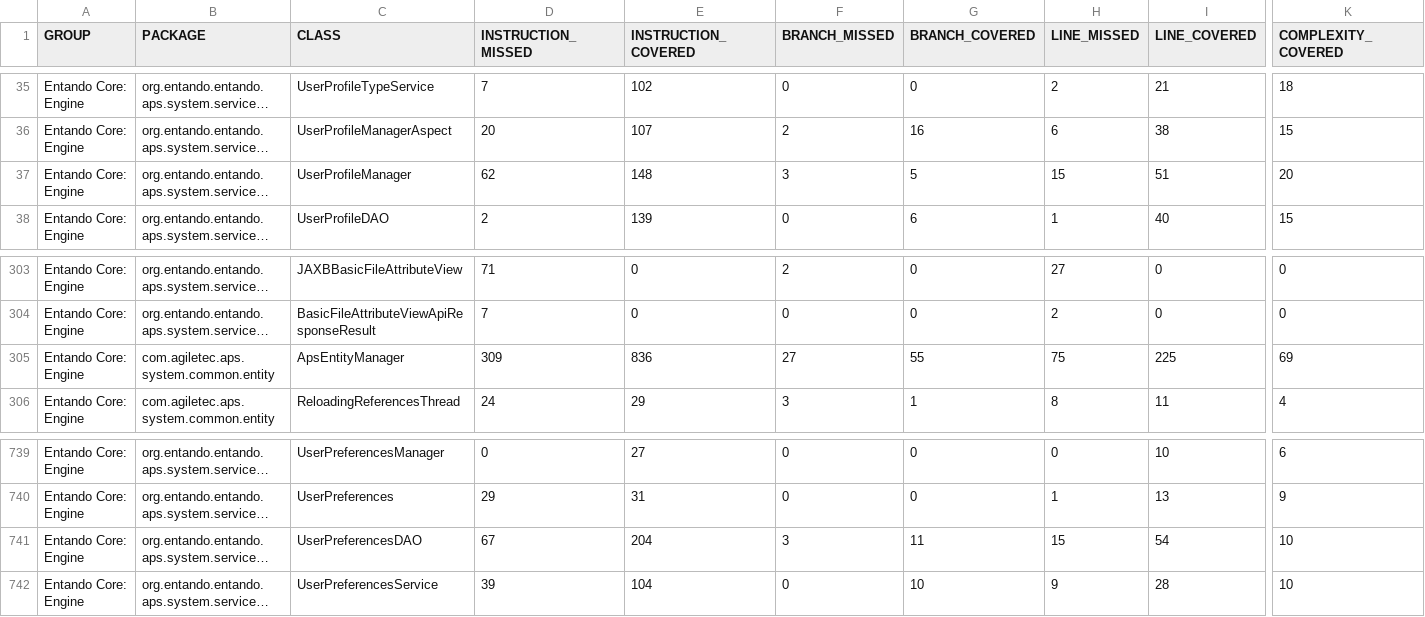
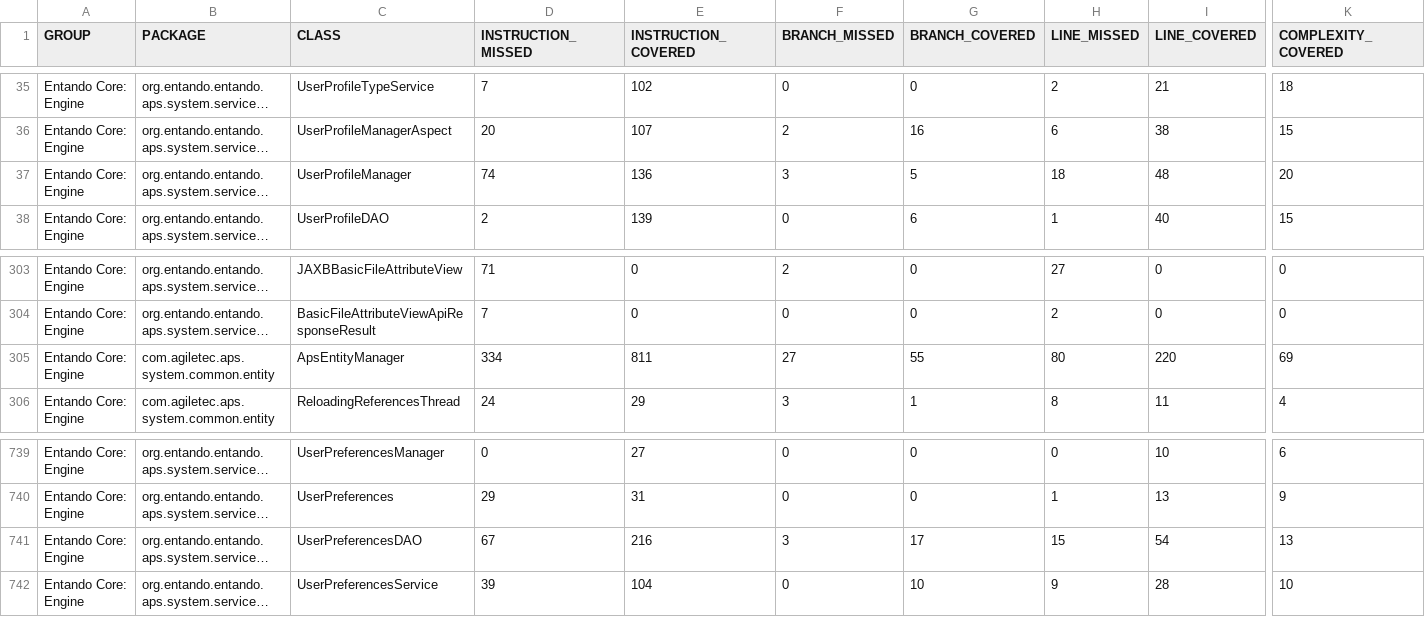
Before and after one commit to entando-k8s/devops-results-2020-11-17, a CSV file: entando-engine/PR-80/jacoco/jacoco.csv, drawn as a sheet; only a part is shown, gaps mark what is left out; long unchanged cells end in …; the diff names each change by its address in the sheet, - before the commit and + after, or states it on an @@ line.

Commit message:
Publishing files for path entando-engine/PR-80

```diff
--- a/entando-engine/PR-80/jacoco/jacoco.csv
+++ b/entando-engine/PR-80/jacoco/jacoco.csv
-D37 (INSTRUCTION_MISSED): 62
+D37 (INSTRUCTION_MISSED): 74
-E37 (INSTRUCTION_COVERED): 148
+E37 (INSTRUCTION_COVERED): 136
-H37 (LINE_MISSED): 15
+H37 (LINE_MISSED): 18
-I37 (LINE_COVERED): 51
+I37 (LINE_COVERED): 48
-D305 (INSTRUCTION_MISSED): 309
+D305 (INSTRUCTION_MISSED): 334
-E305 (INSTRUCTION_COVERED): 836
+E305 (INSTRUCTION_COVERED): 811
-H305 (LINE_MISSED): 75
+H305 (LINE_MISSED): 80
-I305 (LINE_COVERED): 225
+I305 (LINE_COVERED): 220
-E741 (INSTRUCTION_COVERED): 204
+E741 (INSTRUCTION_COVERED): 216
-G741 (BRANCH_COVERED): 11
+G741 (BRANCH_COVERED): 17
-K741 (COMPLEXITY_COVERED): 10
+K741 (COMPLEXITY_COVERED): 13
```
Also changed, not shown: 31 other files.
